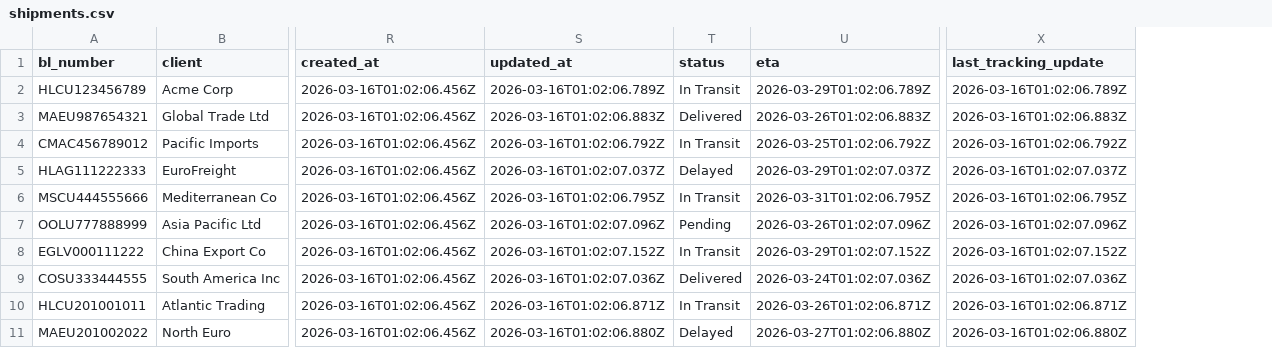
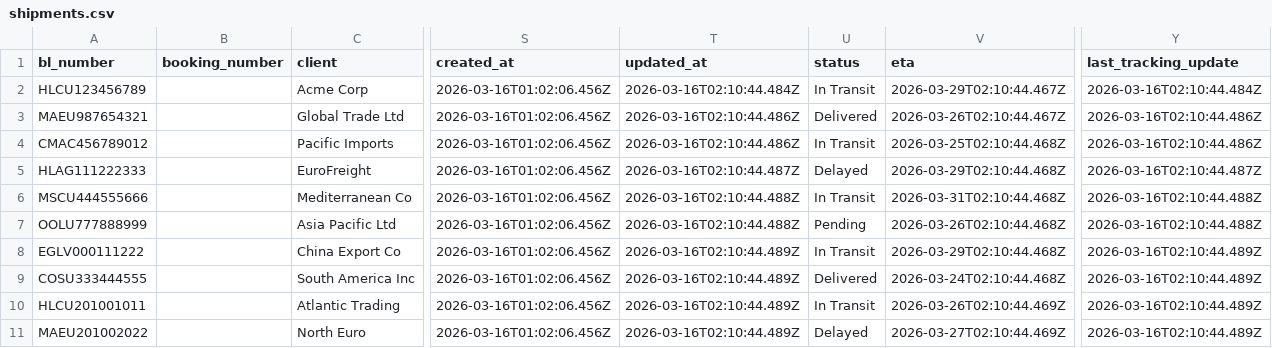
Before and after one commit to novaflow000/freightcommand, a CSV file: data/shipments.csv, drawn as a sheet; only a part is shown, gaps mark what is left out; addresses are those after the commit; the diff covers the shown part only; the diff names each change by its address in the sheet, - before the commit and + after, or states it on an @@ line.

```diff
--- a/data/shipments.csv
+++ b/data/shipments.csv
+column B (booking_number), empty
-T2 (updated_at): 2026-03-16T01:02:06.789Z
+T2 (updated_at): 2026-03-16T02:10:44.484Z
-V2 (eta): 2026-03-29T01:02:06.789Z
+V2 (eta): 2026-03-29T02:10:44.467Z
-Y2 (last_tracking_update): 2026-03-16T01:02:06.789Z
+Y2 (last_tracking_update): 2026-03-16T02:10:44.484Z
-T3 (updated_at): 2026-03-16T01:02:06.883Z
+T3 (updated_at): 2026-03-16T02:10:44.486Z
-V3 (eta): 2026-03-26T01:02:06.883Z
+V3 (eta): 2026-03-26T02:10:44.467Z
-Y3 (last_tracking_update): 2026-03-16T01:02:06.883Z
+Y3 (last_tracking_update): 2026-03-16T02:10:44.486Z
-T4 (updated_at): 2026-03-16T01:02:06.792Z
+T4 (updated_at): 2026-03-16T02:10:44.486Z
-V4 (eta): 2026-03-25T01:02:06.792Z
+V4 (eta): 2026-03-25T02:10:44.468Z
-Y4 (last_tracking_update): 2026-03-16T01:02:06.792Z
+Y4 (last_tracking_update): 2026-03-16T02:10:44.486Z
-T5 (updated_at): 2026-03-16T01:02:07.037Z
+T5 (updated_at): 2026-03-16T02:10:44.487Z
-V5 (eta): 2026-03-29T01:02:07.037Z
+V5 (eta): 2026-03-29T02:10:44.468Z
-Y5 (last_tracking_update): 2026-03-16T01:02:07.037Z
+Y5 (last_tracking_update): 2026-03-16T02:10:44.487Z
-T6 (updated_at): 2026-03-16T01:02:06.795Z
+T6 (updated_at): 2026-03-16T02:10:44.488Z
-V6 (eta): 2026-03-31T01:02:06.795Z
+V6 (eta): 2026-03-31T02:10:44.468Z
-Y6 (last_tracking_update): 2026-03-16T01:02:06.795Z
+Y6 (last_tracking_update): 2026-03-16T02:10:44.488Z
-T7 (updated_at): 2026-03-16T01:02:07.096Z
+T7 (updated_at): 2026-03-16T02:10:44.488Z
-V7 (eta): 2026-03-26T01:02:07.096Z
+V7 (eta): 2026-03-26T02:10:44.468Z
-Y7 (last_tracking_update): 2026-03-16T01:02:07.096Z
+Y7 (last_tracking_update): 2026-03-16T02:10:44.488Z
-T8 (updated_at): 2026-03-16T01:02:07.152Z
+T8 (updated_at): 2026-03-16T02:10:44.489Z
-V8 (eta): 2026-03-29T01:02:07.152Z
+V8 (eta): 2026-03-29T02:10:44.468Z
-Y8 (last_tracking_update): 2026-03-16T01:02:07.152Z
+Y8 (last_tracking_update): 2026-03-16T02:10:44.489Z
-T9 (updated_at): 2026-03-16T01:02:07.036Z
+T9 (updated_at): 2026-03-16T02:10:44.489Z
-V9 (eta): 2026-03-24T01:02:07.036Z
+V9 (eta): 2026-03-24T02:10:44.468Z
-Y9 (last_tracking_update): 2026-03-16T01:02:07.036Z
+Y9 (last_tracking_update): 2026-03-16T02:10:44.489Z
-T10 (updated_at): 2026-03-16T01:02:06.871Z
+T10 (updated_at): 2026-03-16T02:10:44.489Z
-V10 (eta): 2026-03-26T01:02:06.871Z
+V10 (eta): 2026-03-26T02:10:44.469Z
-Y10 (last_tracking_update): 2026-03-16T01:02:06.871Z
+Y10 (last_tracking_update): 2026-03-16T02:10:44.489Z
-T11 (updated_at): 2026-03-16T01:02:06.880Z
+T11 (updated_at): 2026-03-16T02:10:44.489Z
-V11 (eta): 2026-03-27T01:02:06.880Z
+V11 (eta): 2026-03-27T02:10:44.469Z
-Y11 (last_tracking_update): 2026-03-16T01:02:06.880Z
+Y11 (last_tracking_update): 2026-03-16T02:10:44.489Z
```
Also changed, not shown: 7 added rows and 30 edited cells elsewhere in this file, 21 other files.
